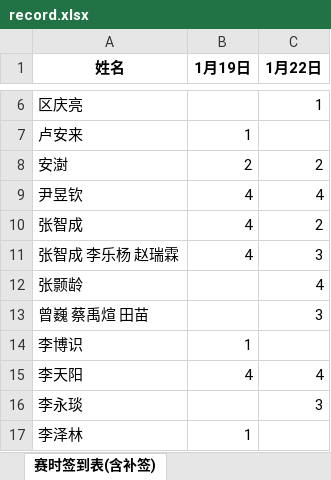
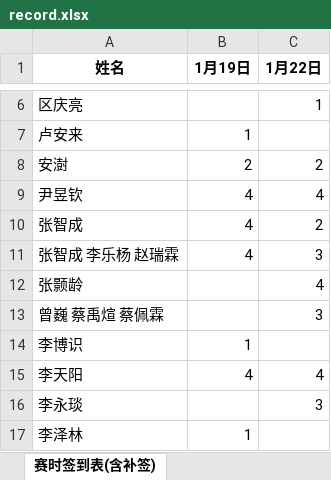
Before and after one commit to selfmade-softs/BUPT-ACM-2024-winter, an Excel workbook: record.xlsx, sheet 赛时签到表(含补签), drawn as a sheet; only a part is shown, gaps mark what is left out; values as stored, in another font and other column widths than the file's, no borders; the diff names each change by its address in the sheet, - before the commit and + after, or states it on an @@ line.

```diff
--- a/record.xlsx (sheet 赛时签到表(含补签))
+++ b/record.xlsx (sheet 赛时签到表(含补签))
-A13 (姓名): 曾巍 蔡禹煊 田苗
+A13 (姓名): 曾巍 蔡禹煊 蔡佩霖
```
Also changed, not shown: ranks/BUPT 2024 Winter Welcome Wagon #1.xlsx, ranks/BUPT 2024 Winter Welcome Wagon #2.xlsx.
